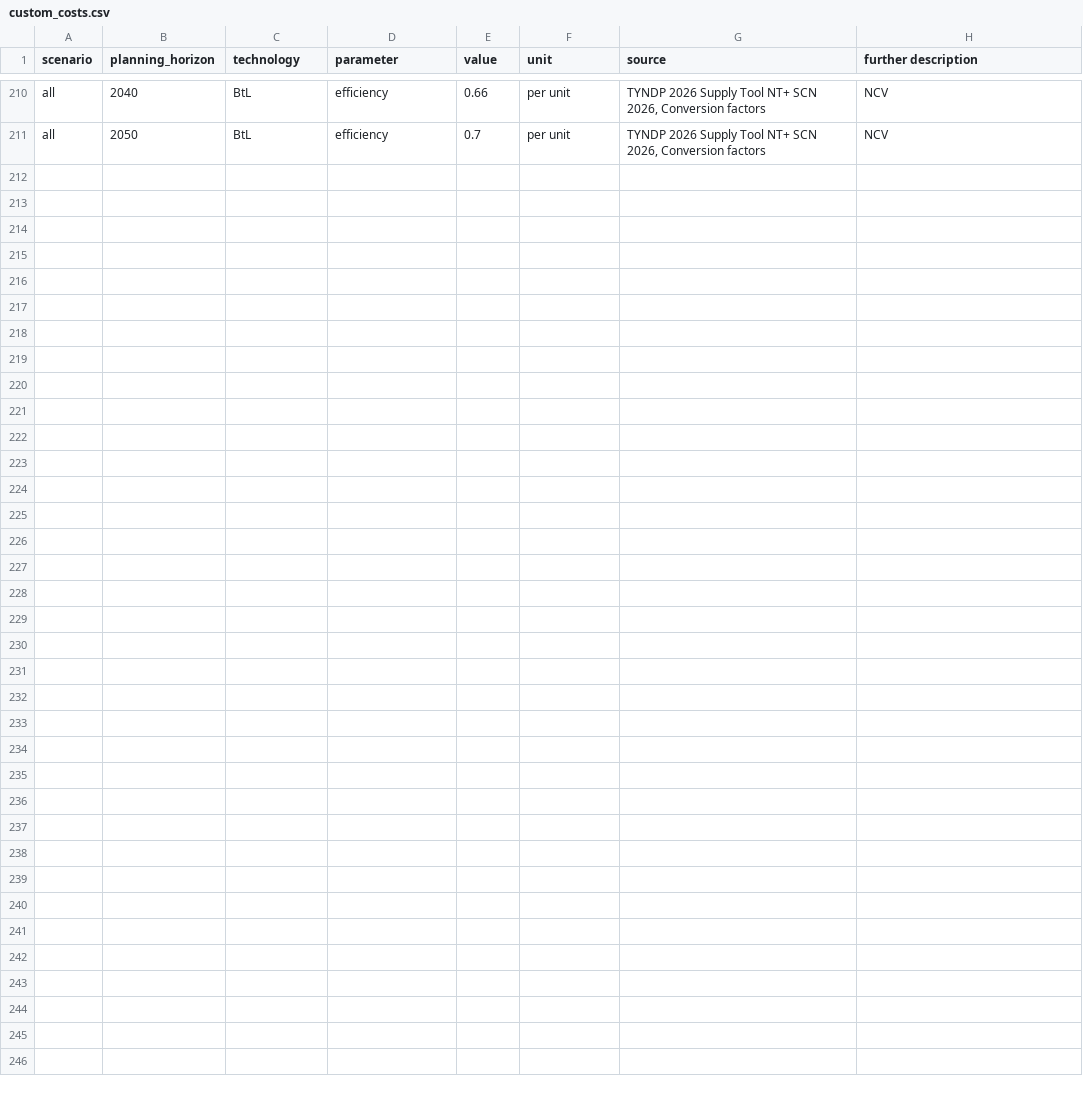
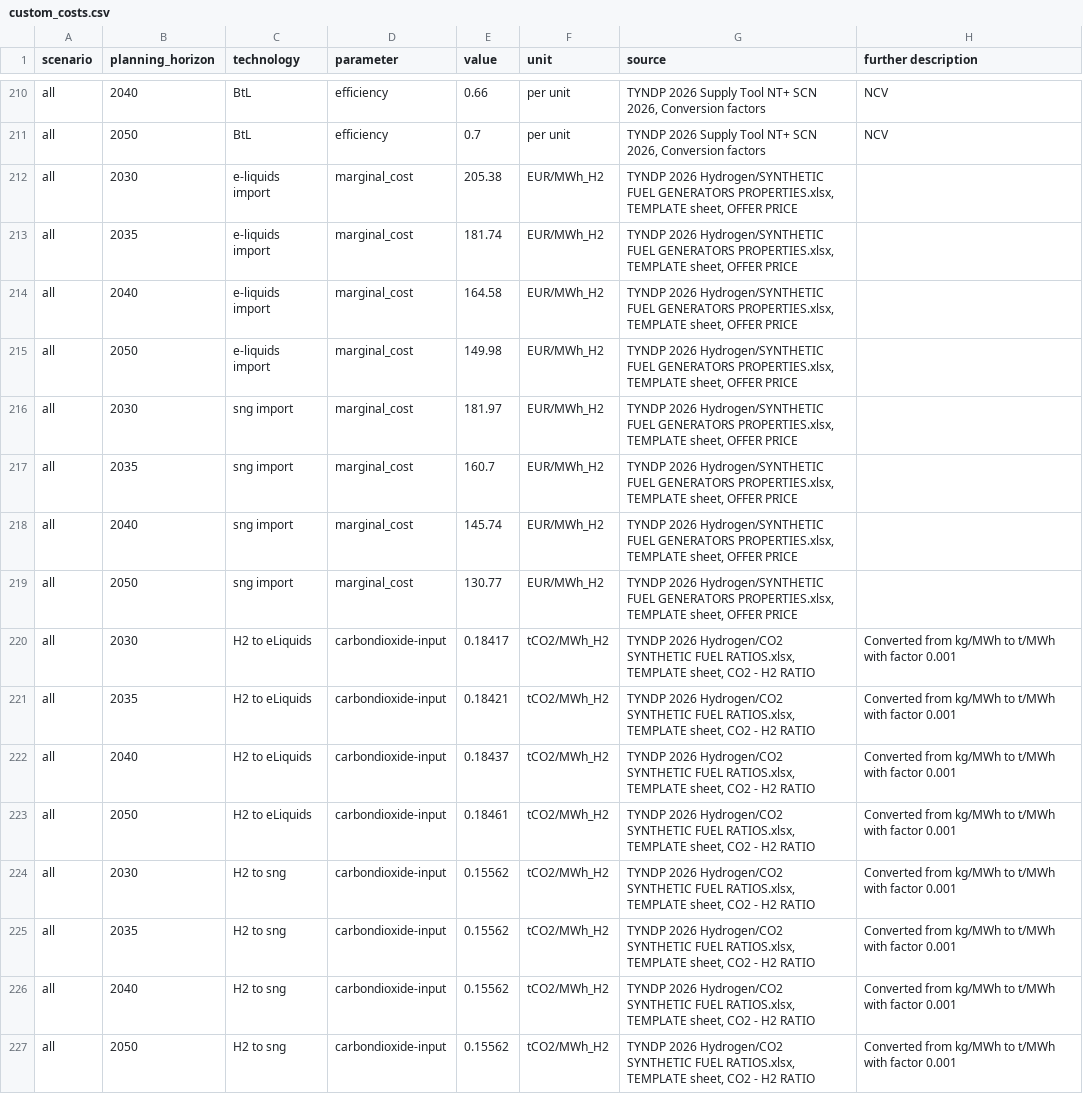
Before and after one commit to open-energy-transition/open-tyndp, a CSV file: data/custom_costs.csv, drawn as a sheet; only a part is shown, gaps mark what is left out.

Commit message:
feat: process syn fuels inputs and add topology to model

```diff
--- a/data/custom_costs.csv
+++ b/data/custom_costs.csv
@@ -211 +211,17 @@ all,2040,BtL,efficiency,0.66,per unit,"TYNDP 2026 Supply Tool NT+ SCN 2026, Conv
 all,2050,BtL,efficiency,0.7,per unit,"TYNDP 2026 Supply Tool NT+ SCN 2026, Conversion factors",NCV
+all,2030,e-liquids import,marginal_cost,205.38,EUR/MWh_H2,"TYNDP 2026 Hydrogen/SYNTHETIC FUEL GENERATORS PROPERTIES.xlsx, TEMPLATE sheet, OFFER PRICE",
+all,2035,e-liquids import,marginal_cost,181.74,EUR/MWh_H2,"TYNDP 2026 Hydrogen/SYNTHETIC FUEL GENERATORS PROPERTIES.xlsx, TEMPLATE sheet, OFFER PRICE",
+all,2040,e-liquids import,marginal_cost,164.58,EUR/MWh_H2,"TYNDP 2026 Hydrogen/SYNTHETIC FUEL GENERATORS PROPERTIES.xlsx, TEMPLATE sheet, OFFER PRICE",
+all,2050,e-liquids import,marginal_cost,149.98,EUR/MWh_H2,"TYNDP 2026 Hydrogen/SYNTHETIC FUEL GENERATORS PROPERTIES.xlsx, TEMPLATE sheet, OFFER PRICE",
+all,2030,sng import,marginal_cost,181.97,EUR/MWh_H2,"TYNDP 2026 Hydrogen/SYNTHETIC FUEL GENERATORS PROPERTIES.xlsx, TEMPLATE sheet, OFFER PRICE",
+all,2035,sng import,marginal_cost,160.7,EUR/MWh_H2,"TYNDP 2026 Hydrogen/SYNTHETIC FUEL GENERATORS PROPERTIES.xlsx, TEMPLATE sheet, OFFER PRICE",
+all,2040,sng import,marginal_cost,145.74,EUR/MWh_H2,"TYNDP 2026 Hydrogen/SYNTHETIC FUEL GENERATORS PROPERTIES.xlsx, TEMPLATE sheet, OFFER PRICE",
+all,2050,sng import,marginal_cost,130.77,EUR/MWh_H2,"TYNDP 2026 Hydrogen/SYNTHETIC FUEL GENERATORS PROPERTIES.xlsx, TEMPLATE sheet, OFFER PRICE",
+all,2030,H2 to eLiquids,carbondioxide-input,0.18417,tCO2/MWh_H2,"TYNDP 2026 Hydrogen/CO2 SYNTHETIC FUEL RATIOS.xlsx, TEMPLATE sheet, CO2 - H2 RATIO",Converted from kg/MWh to t/MWh with factor 0.001
+all,2035,H2 to eLiquids,carbondioxide-input,0.18421,tCO2/MWh_H2,"TYNDP 2026 Hydrogen/CO2 SYNTHETIC FUEL RATIOS.xlsx, TEMPLATE sheet, CO2 - H2 RATIO",Converted from kg/MWh to t/MWh with factor 0.001
+all,2040,H2 to eLiquids,carbondioxide-input,0.18437,tCO2/MWh_H2,"TYNDP 2026 Hydrogen/CO2 SYNTHETIC FUEL RATIOS.xlsx, TEMPLATE sheet, CO2 - H2 RATIO",Converted from kg/MWh to t/MWh with factor 0.001
+all,2050,H2 to eLiquids,carbondioxide-input,0.18461,tCO2/MWh_H2,"TYNDP 2026 Hydrogen/CO2 SYNTHETIC FUEL RATIOS.xlsx, TEMPLATE sheet, CO2 - H2 RATIO",Converted from kg/MWh to t/MWh with factor 0.001
+all,2030,H2 to sng,carbondioxide-input,0.15562,tCO2/MWh_H2,"TYNDP 2026 Hydrogen/CO2 SYNTHETIC FUEL RATIOS.xlsx, TEMPLATE sheet, CO2 - H2 RATIO",Converted from kg/MWh to t/MWh with factor 0.001
+all,2035,H2 to sng,carbondioxide-input,0.15562,tCO2/MWh_H2,"TYNDP 2026 Hydrogen/CO2 SYNTHETIC FUEL RATIOS.xlsx, TEMPLATE sheet, CO2 - H2 RATIO",Converted from kg/MWh to t/MWh with factor 0.001
+all,2040,H2 to sng,carbondioxide-input,0.15562,tCO2/MWh_H2,"TYNDP 2026 Hydrogen/CO2 SYNTHETIC FUEL RATIOS.xlsx, TEMPLATE sheet, CO2 - H2 RATIO",Converted from kg/MWh to t/MWh with factor 0.001
+all,2050,H2 to sng,carbondioxide-input,0.15562,tCO2/MWh_H2,"TYNDP 2026 Hydrogen/CO2 SYNTHETIC FUEL RATIOS.xlsx, TEMPLATE sheet, CO2 - H2 RATIO",Converted from kg/MWh to t/MWh with factor 0.001
```
Also changed, not shown: 11 other files.
